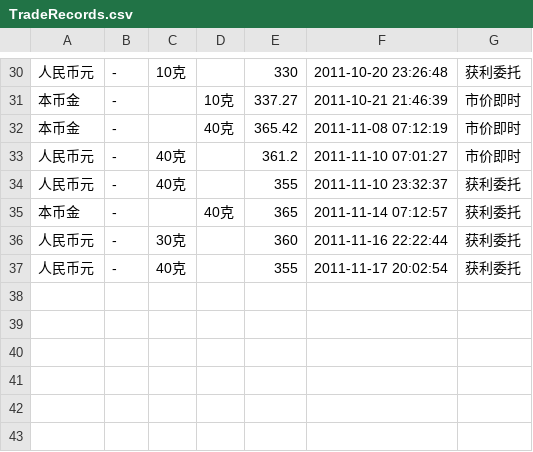
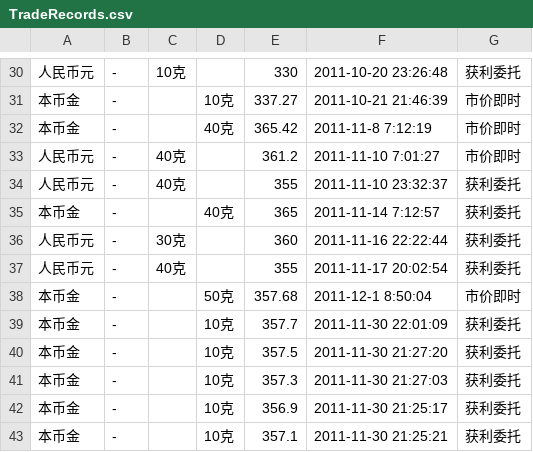
Before and after one commit to tuya000000/GoldMine, a CSV file: data/TradeRecords.csv, drawn as a sheet; only a part is shown, gaps mark what is left out; the diff covers the shown part only.

```diff
--- a/data/TradeRecords.csv
+++ b/data/TradeRecords.csv
@@ -31,7 +31,13 @@
 本币金,-,,10克,337.27,2011-10-21 21:46:39,市价即时
-本币金,-,,40克,365.42,2011-11-08 07:12:19,市价即时
-人民币元,-,40克,,361.2,2011-11-10 07:01:27,市价即时
+本币金,-,,40克,365.42,2011-11-8 7:12:19,市价即时
+人民币元,-,40克,,361.2,2011-11-10 7:01:27,市价即时
 人民币元,-,40克,,355,2011-11-10 23:32:37,获利委托
-本币金,-,,40克,365,2011-11-14 07:12:57,获利委托
+本币金,-,,40克,365,2011-11-14 7:12:57,获利委托
 人民币元,-,30克,,360,2011-11-16 22:22:44,获利委托
 人民币元,-,40克,,355,2011-11-17 20:02:54,获利委托
+本币金,-,,50克,357.68,2011-12-1 8:50:04,市价即时
+本币金,-,,10克,357.7,2011-11-30 22:01:09,获利委托
+本币金,-,,10克,357.5,2011-11-30 21:27:20,获利委托
+本币金,-,,10克,357.3,2011-11-30 21:27:03,获利委托
+本币金,-,,10克,356.9,2011-11-30 21:25:17,获利委托
+本币金,-,,10克,357.1,2011-11-30 21:25:21,获利委托
```
Also changed, not shown: 28 edited cells elsewhere in this file, 1 other file.
